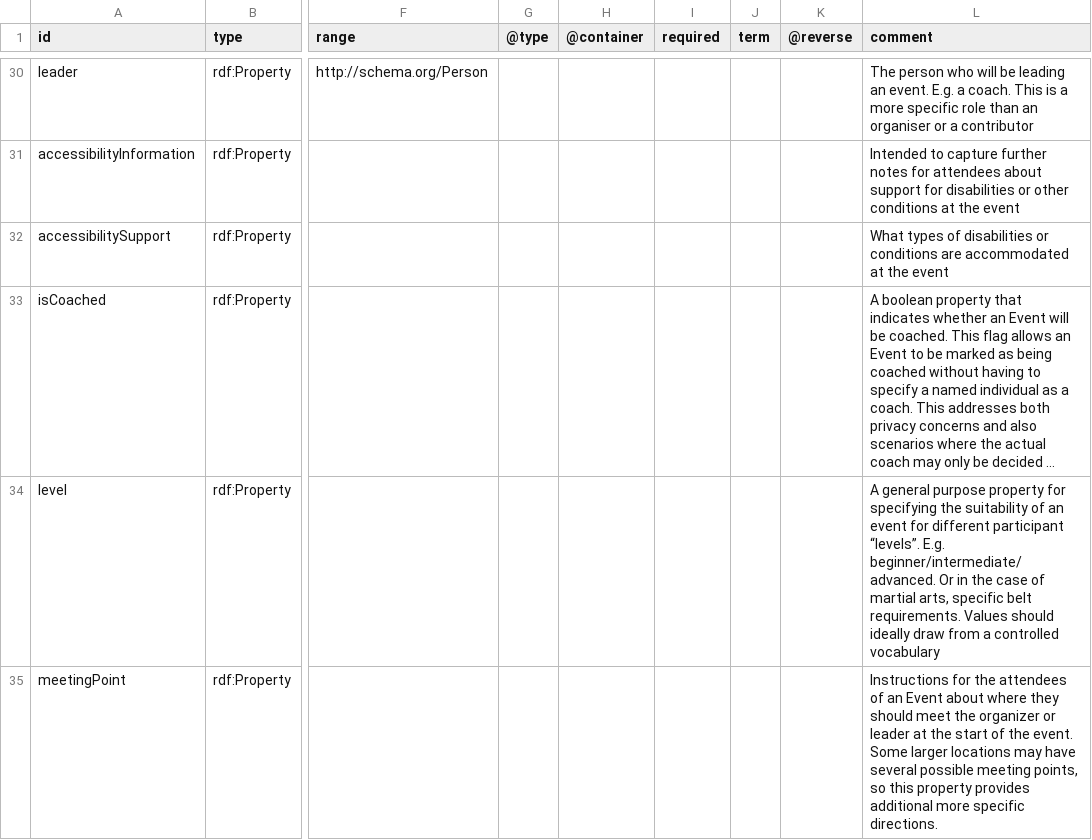
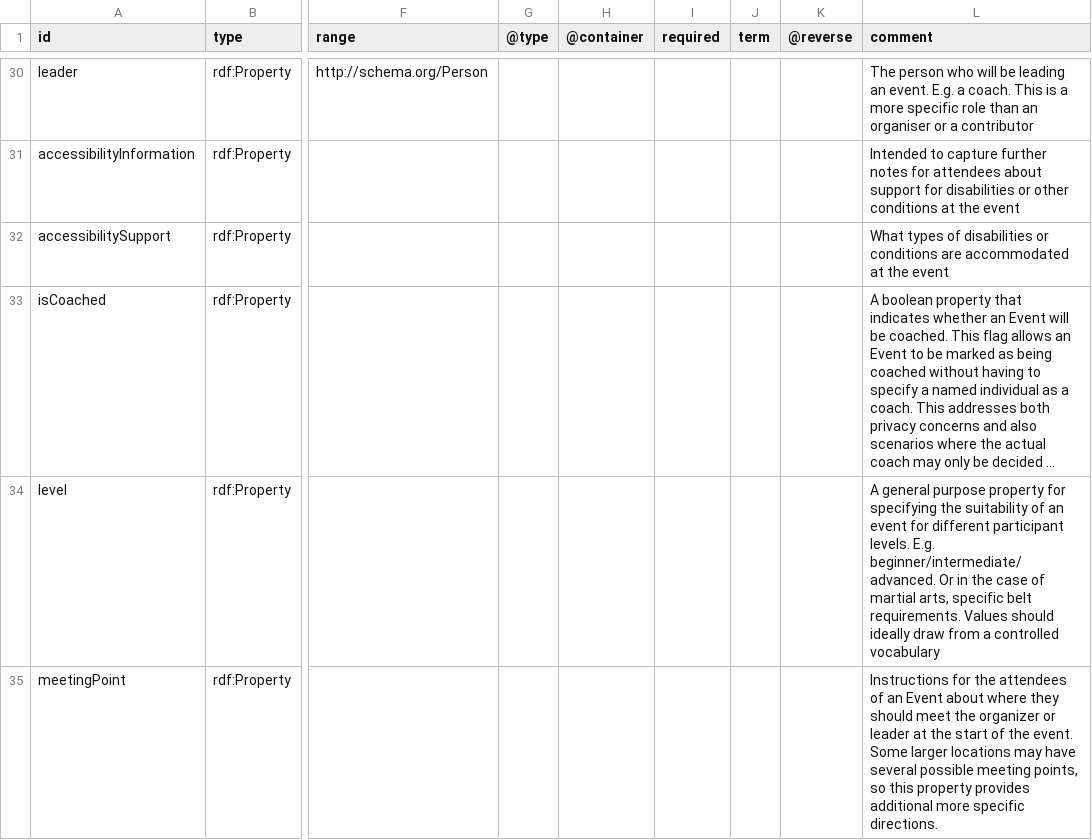
Before and after one commit to openactive/openactive.github.io, a CSV file: _vocab.csv, drawn as a sheet; only a part is shown, gaps mark what is left out; long unchanged cells end in …; the diff names each change by its address in the sheet, - before the commit and + after, or states it on an @@ line.

```diff
--- a/_vocab.csv
+++ b/_vocab.csv
-L34 (comment): …different participant “levels”. E.g. beginner/intermediate/advanced.…
+L34 (comment): …different participant levels. E.g. beginner/intermediate/advanced.…
```
Also changed, not shown: 5 other files.
